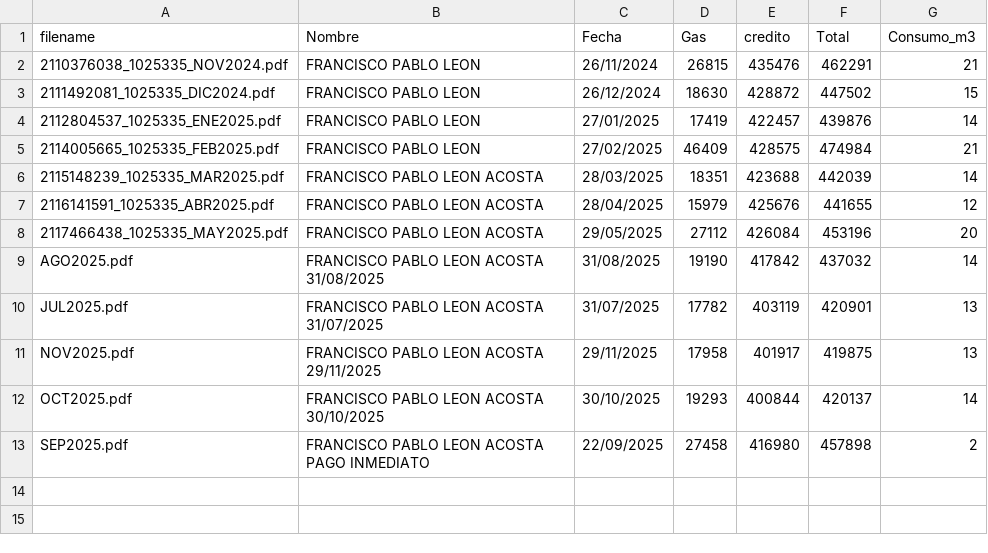
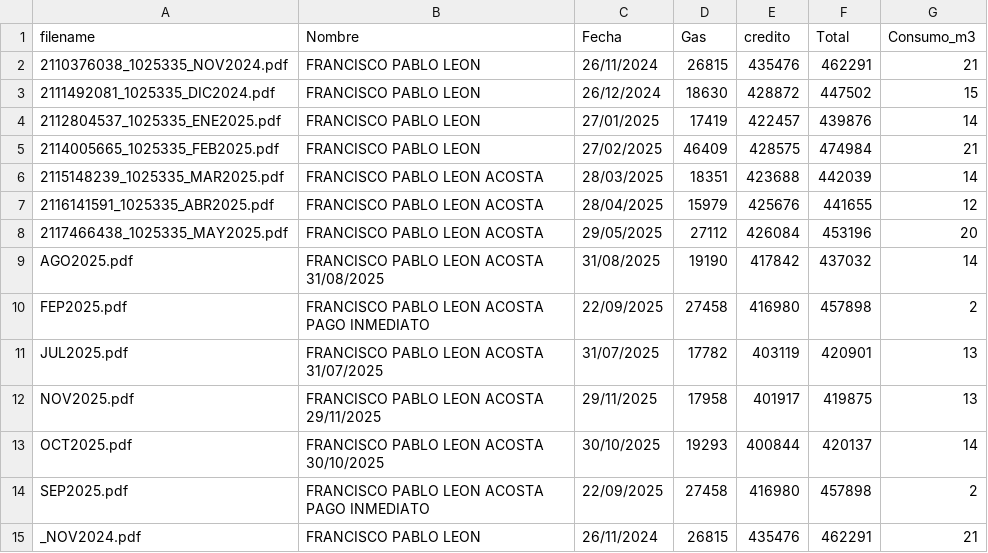
Before and after one commit to RodMez/ETL_FACTURAS, a CSV file: Facturas/datos_generales.csv, drawn as a sheet; the diff names each change by its address in the sheet, - before the commit and + after, or states it on an @@ line.

```diff
--- a/Facturas/datos_generales.csv
+++ b/Facturas/datos_generales.csv
+row 10: FEP2025.pdf | FRANCISCO PABLO LEON ACOSTA PAGO INMEDIATO | 22/09/2025 | 27458 | 416980 | 457898 | 2
+row 15: _NOV2024.pdf | FRANCISCO PABLO LEON | 26/11/2024 | 26815 | 435476 | 462291 | 21
```
Also changed, not shown: Facturas/datos_especificos.csv, 8 other files.
